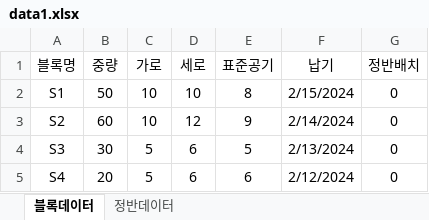
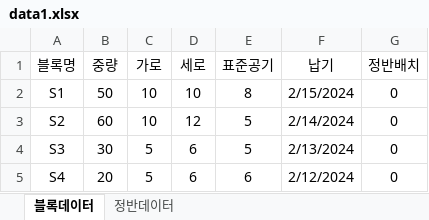
Before and after one commit to kstyle2198/optimus, an Excel workbook: data/data1.xlsx, sheet 블록데이터, drawn as a sheet; values as stored, in another font and other column widths than the file's, no borders; the diff names each change by its address in the sheet, - before the commit and + after, or states it on an @@ line.

```diff
--- a/data/data1.xlsx (sheet 블록데이터)
+++ b/data/data1.xlsx (sheet 블록데이터)
-E3 (표준공기): 9
+E3 (표준공기): 5
```
Also changed, not shown: sheet 정반데이터, 2 other files.
